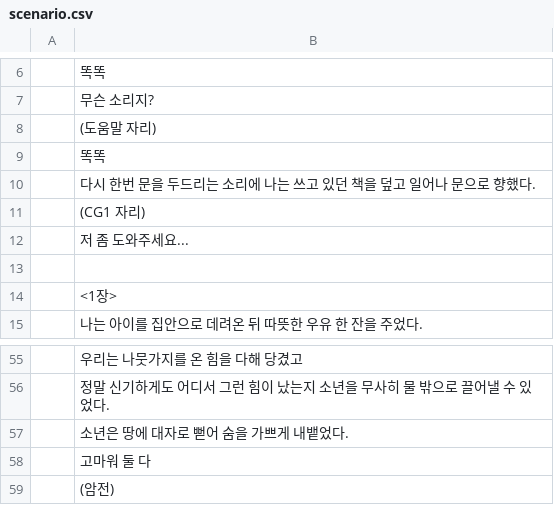
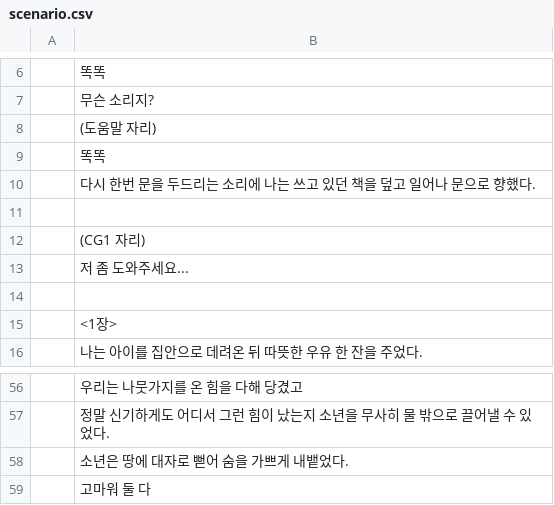
Before and after one commit to kjh99660/writer_project, a CSV file: writer_project_unity/Assets/Resources/scenario.csv, drawn as a sheet; only a part is shown, gaps mark what is left out; removed rows and columns are numbered as before the commit, all else as after; the diff names each change by its address in the sheet, - before the commit and + after, or states it on an @@ line.

```diff
--- a/writer_project_unity/Assets/Resources/scenario.csv
+++ b/writer_project_unity/Assets/Resources/scenario.csv
+row 11: (empty)
-row 59:  | (암전)
```
Also changed, not shown: writer_project_unity/Assets/Resources/scenario_2.csv, writer_project_unity/Assets/Resources/search_2.csv, 30 other files.
